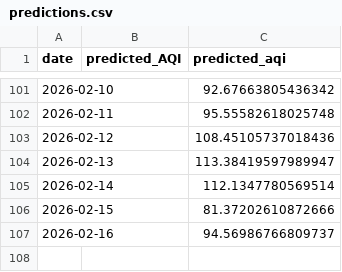
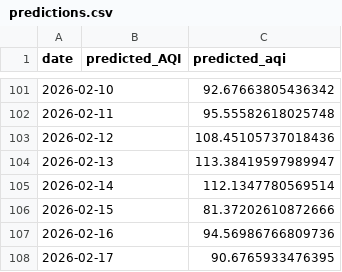
Before and after one commit to iqraverse/DataScienceProject, a CSV file: data/daily/predictions.csv, drawn as a sheet; only a part is shown, gaps mark what is left out.

```diff
--- a/data/daily/predictions.csv
+++ b/data/daily/predictions.csv
@@ -106,2 +106,3 @@ date,predicted_AQI,predicted_aqi
 2026-02-15,,81.37202610872666
-2026-02-16,,94.56986766809737
+2026-02-16,,94.56986766809736
+2026-02-17,,90.6765933476395
```
